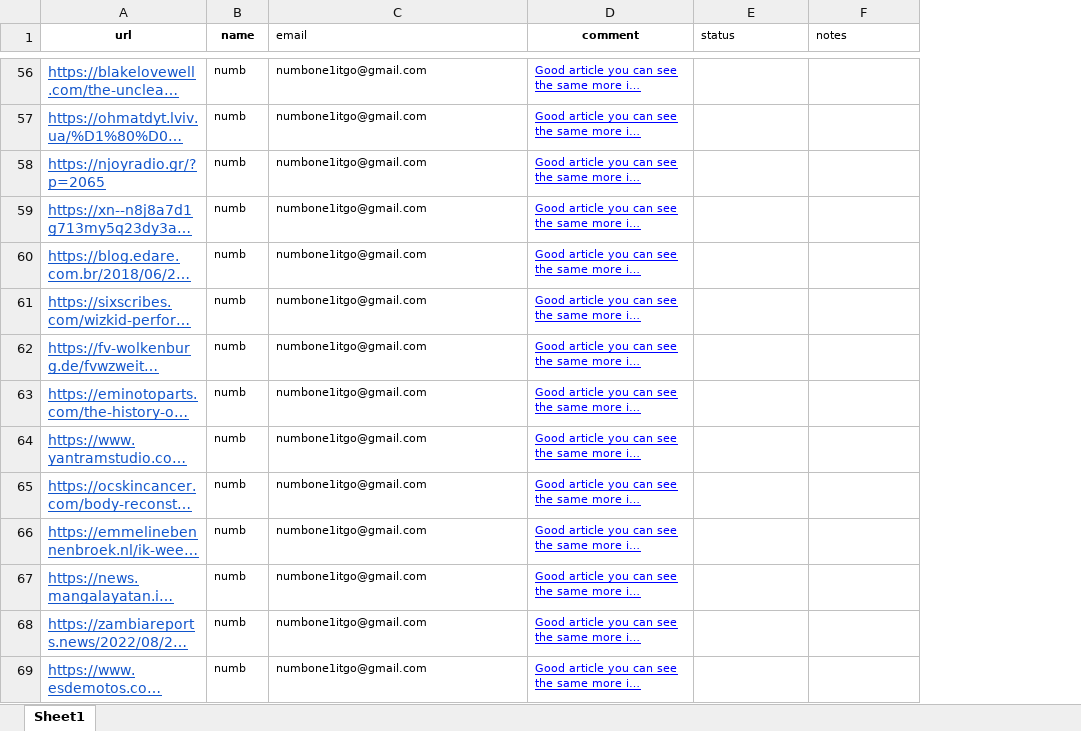
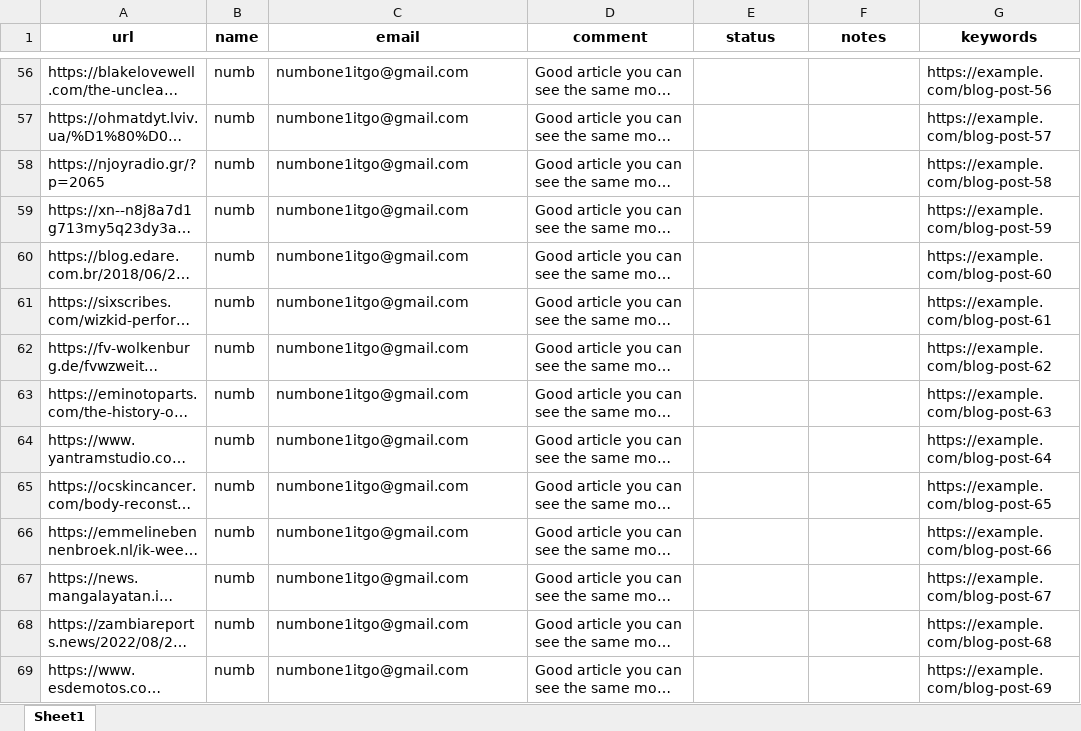
Before and after one commit to kienntse25/blogcomment, an Excel workbook: data/comments.xlsx, sheet Sheet1, drawn as a sheet; only a part is shown, gaps mark what is left out; long unchanged cells end in …; values as stored, in another font and other column widths than the file's, no borders; charts and pictures not drawn; the diff covers the shown part only; the diff names each change by its address in the sheet, - before the commit and + after, or states it on an @@ line.

Commit message:
Add feature generate content automatically based on keyword

```diff
--- a/data/comments.xlsx (sheet Sheet1)
+++ b/data/comments.xlsx (sheet Sheet1)
+column G (keywords), rows 56-69: https://example.com/blog-post-56 | https://example.com/blog-post-57 | https://example.com/blog-post-58 | https://example.com/blog-post-59 | https://example.com/blog-post-60 | https://example.com/blog-post-61 | https://example.com/blog-post-62 | https://example.com/blog-post-63 | https://example.com/blog-post-64 | https://example.com/blog-post-65 | https://example.com/blog-post-66 | https://example.com/blog-post-67 | https://example.com/blog-post-68 | https://example.com/blog-post-69
@@ A1:F1 text size: larger @@
@@ C1 bold: off → on, alignment: left → center @@
@@ E1:F1 bold: off → on, alignment: left → center @@
@@ A56:A69 underline: on → off, text colour: #1155CC → black @@
@@ B56:D69 text size: larger @@
@@ D56:D69 underline: on → off, text colour: #0000FF → black @@
```
Also changed, not shown: 15 edited cells and cell formats elsewhere in this sheet, charts or pictures, 4 other files.
